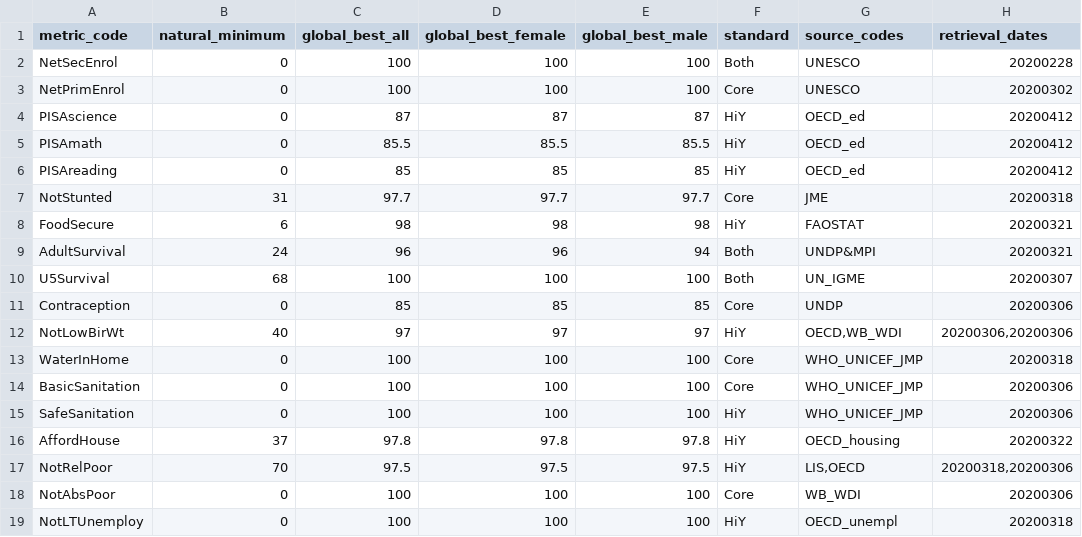
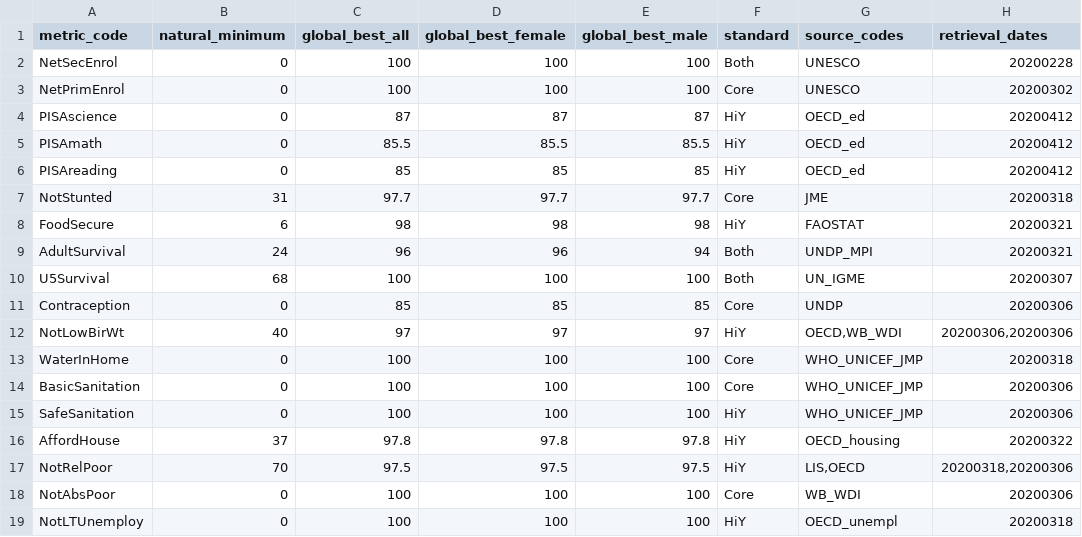
Before and after one commit to dumparkltd/state-of-the-world-data, a CSV file: data/esr-indicators_v3-1.csv, drawn as a sheet.

```diff
--- a/data/esr-indicators_v3-1.csv
+++ b/data/esr-indicators_v3-1.csv
@@ -8,3 +8,3 @@ NotStunted,31,97.7,97.7,97.7,Core,JME,20200318
 FoodSecure,6,98,98,98,HiY,FAOSTAT,20200321
-AdultSurvival,24,96,96,94,Both,UNDP&MPI,20200321
+AdultSurvival,24,96,96,94,Both,UNDP_MPI,20200321
 U5Survival,68,100,100,100,Both,UN_IGME,20200307
```
Also changed, not shown: data/sources_v3-1.csv.
